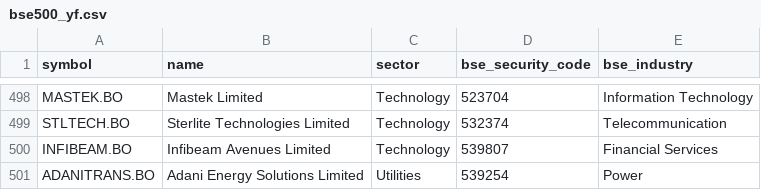
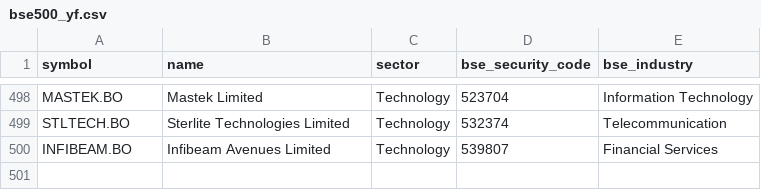
Before and after one commit to rahuldf/financial-portfolio, a CSV file: bse500_yf.csv, drawn as a sheet; only a part is shown, gaps mark what is left out; the diff names each change by its address in the sheet, - before the commit and + after, or states it on an @@ line.

Commit message:
removed adani
ADANITRANS.BO,Adani Energy Solutions Limited,Utilities,539254,Power

```diff
--- a/bse500_yf.csv
+++ b/bse500_yf.csv
-row 501: ADANITRANS.BO | Adani Energy Solutions Limited | Utilities | 539254 | Power
```
